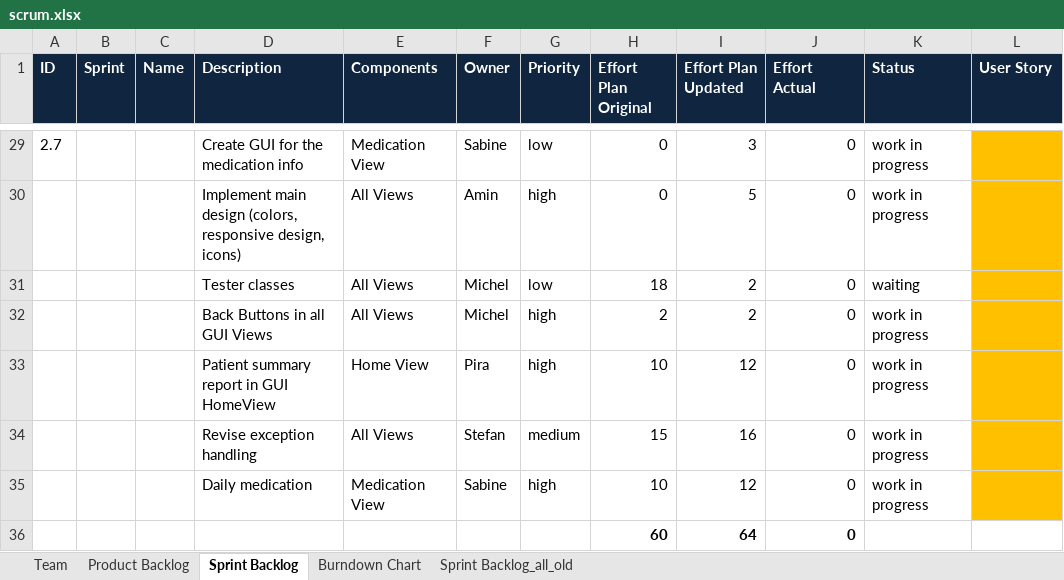
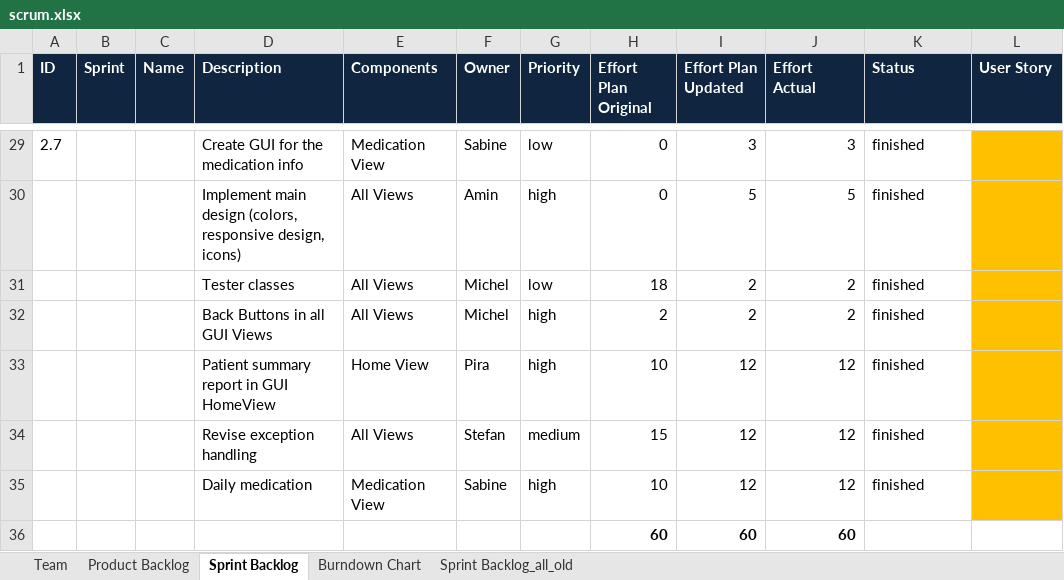
Before and after one commit to johns2/ch.bfh.btx8081.w2014.blue, an Excel workbook: doc/Task 9_10/scrum.xlsx, sheet Sprint Backlog, drawn as a sheet; only a part is shown, gaps mark what is left out; values as stored, in another font and other column widths than the file's, no borders; removed rows and columns are numbered as before the commit, all else as after; the diff covers the shown part only; the diff names each change by its address in the sheet, - before the commit and + after, or states it on an @@ line.

```diff
--- a/doc/Task 9_10/scrum.xlsx (sheet Sprint Backlog)
+++ b/doc/Task 9_10/scrum.xlsx (sheet Sprint Backlog)
-J29 (Effort Actual): 0
+J29 (Effort Actual): 3
-K29:K30 (Status): work in progress
+K29:K30 (Status): finished
-J30 (Effort Actual): 0
+J30 (Effort Actual): 5
-J31:J32 (Effort Actual): 0
+J31:J32 (Effort Actual): 2
-K31 (Status): waiting
+K31 (Status): finished
-K32:K35 (Status): work in progress
+K32:K35 (Status): finished
-J33:J35 (Effort Actual): 0
+J33:J35 (Effort Actual): 12
-I34 (Effort Plan Updated): 16
+I34 (Effort Plan Updated): 12
-row 36:  |  |  |  |  |  |  | 60 | 64 | 0
+row 36:  |  |  |  |  |  |  | 60 | 60 | 60
```
Also changed, not shown: 25 edited cells elsewhere in this sheet, sheet Burndown Chart, formulas that keep their value, charts or pictures.
